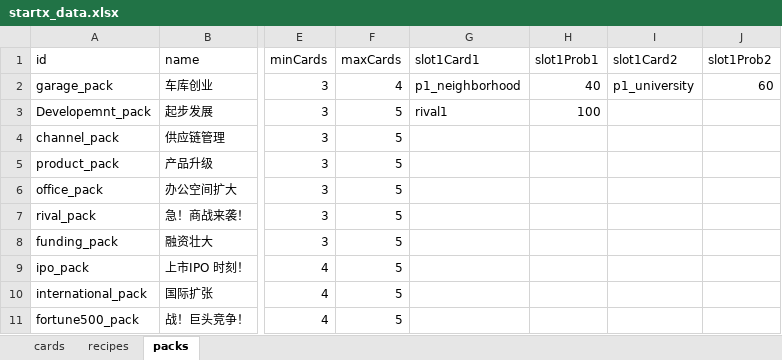
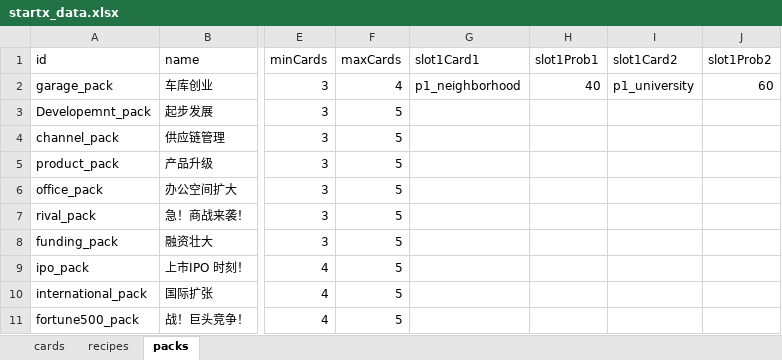
Before and after one commit to Frankfromfuture/StartX, an Excel workbook: game/data/startx_data.xlsx, sheet packs, drawn as a sheet; only a part is shown, gaps mark what is left out; values as stored, in another font and other column widths than the file's, no borders; the diff names each change by its address in the sheet, - before the commit and + after, or states it on an @@ line.

```diff
--- a/game/data/startx_data.xlsx (sheet packs)
+++ b/game/data/startx_data.xlsx (sheet packs)
-G3 (slot1Card1): rival1
+G3 (slot1Card1): (empty)
-H3 (slot1Prob1): 100
+H3 (slot1Prob1): (empty)
```
Also changed, not shown: sheet recipes, sheet cards, 3 other files.
